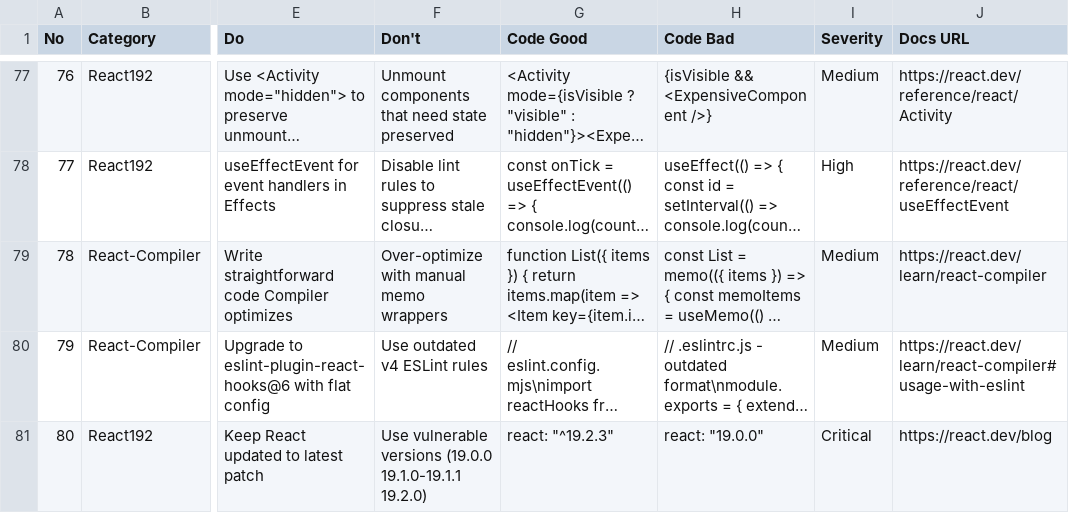
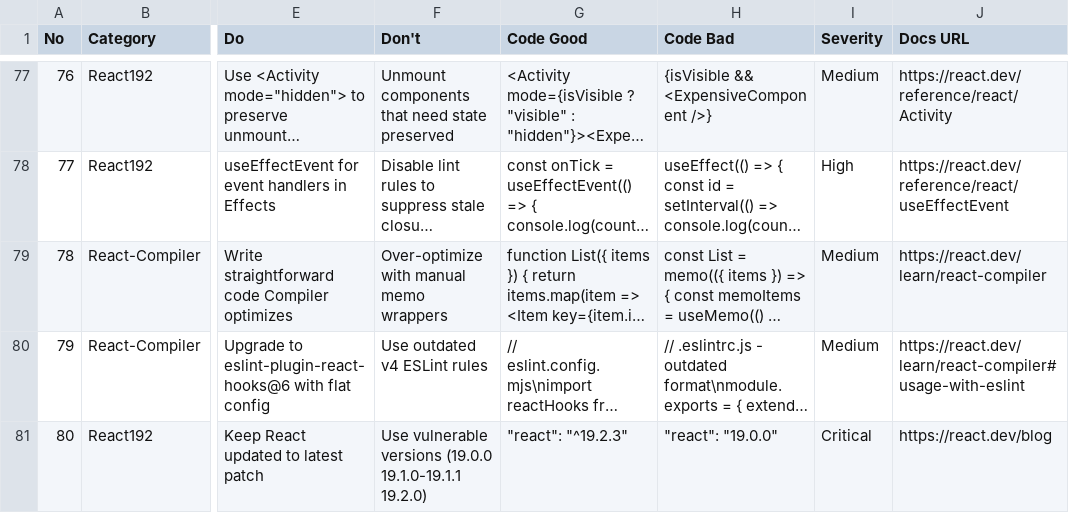
Before and after one commit to redf0x1/ui-ux-pro-mcp, a CSV file: data/stacks/react.csv, drawn as a sheet; only a part is shown, gaps mark what is left out; long unchanged cells end in …; the diff names each change by its address in the sheet, - before the commit and + after, or states it on an @@ line.

Commit message:
Fix CSV parsing issues in colors.csv and react.csv

```diff
--- a/data/stacks/react.csv
+++ b/data/stacks/react.csv
-G81 (Code Good): react: "^19.2.3"
+G81 (Code Good): "react": "^19.2.3"
-H81 (Code Bad): react: "19.0.0"
+H81 (Code Bad): "react": "19.0.0"
```
Also changed, not shown: data/colors.csv.
